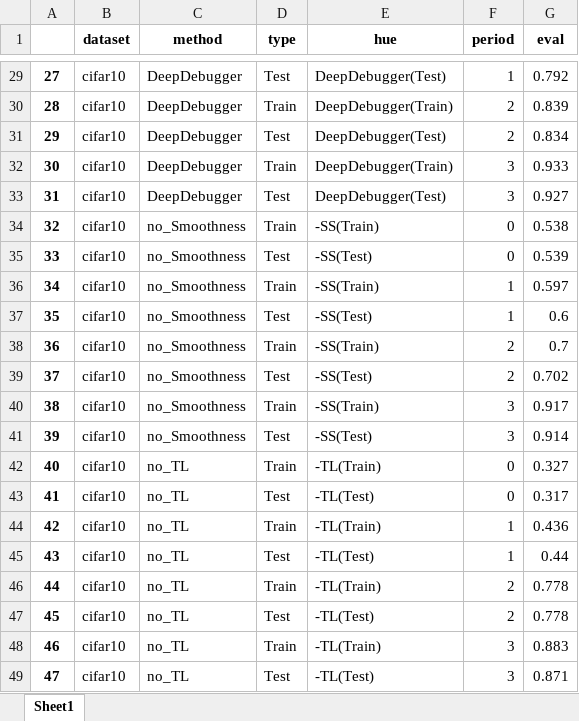
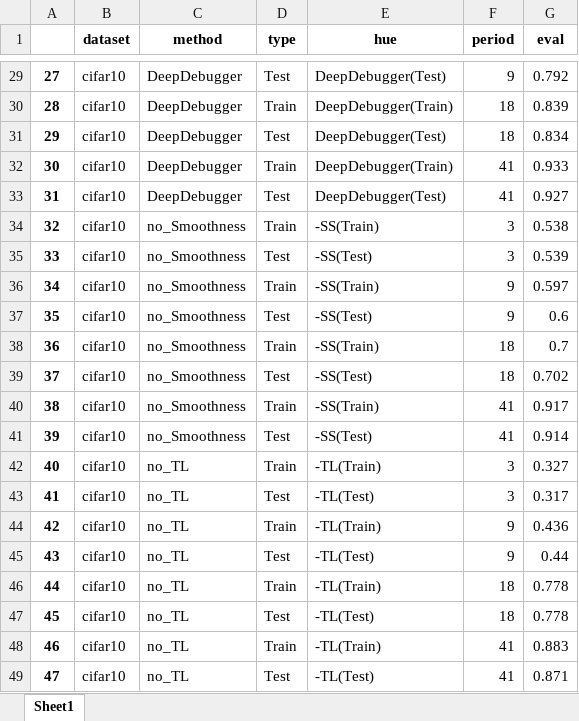
Before and after one commit to xianglinyang/DeepDebugger, an Excel workbook: singleVis/plot/plot_results/ablation_smoothness_ppr.xlsx, sheet Sheet1, drawn as a sheet; only a part is shown, gaps mark what is left out; values as stored, in another font and other column widths than the file's, no borders; the diff covers the shown part only; the diff names each change by its address in the sheet, - before the commit and + after, or states it on an @@ line.

```diff
--- a/singleVis/plot/plot_results/ablation_smoothness_ppr.xlsx (sheet Sheet1)
+++ b/singleVis/plot/plot_results/ablation_smoothness_ppr.xlsx (sheet Sheet1)
-F29 (period): 1
+F29 (period): 9
-F30:F31 (period): 2
+F30:F31 (period): 18
-F32:F33 (period): 3
+F32:F33 (period): 41
-F34:F35 (period): 0
+F34:F35 (period): 3
-F36:F37 (period): 1
+F36:F37 (period): 9
-F38:F39 (period): 2
+F38:F39 (period): 18
-F40:F41 (period): 3
+F40:F41 (period): 41
-F42:F43 (period): 0
+F42:F43 (period): 3
-F44:F45 (period): 1
+F44:F45 (period): 9
-F46:F47 (period): 2
+F46:F47 (period): 18
-F48:F49 (period): 3
+F48:F49 (period): 41
```
Also changed, not shown: 27 edited cells elsewhere in this sheet, singleVis/plot/plot_results/ablation_smoothness_nn.xlsx, 6 other files.
